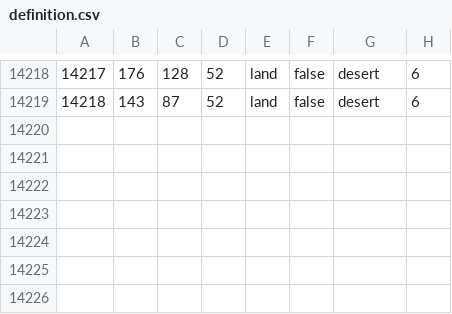
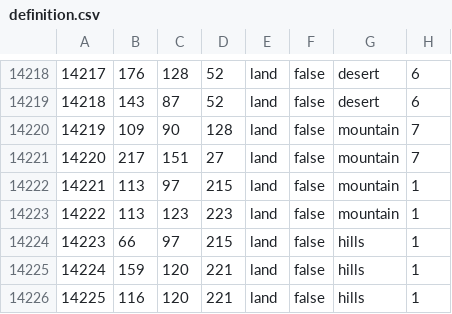
Before and after one commit to Gtym33/Kursach-Himiya, a CSV file: map/definition.csv, drawn as a sheet; only a part is shown, gaps mark what is left out.

```diff
--- a/map/definition.csv
+++ b/map/definition.csv
@@ -14219 +14219,8 @@
 14218;143;87;52;land;false;desert;6
+14219;109;90;128;land;false;mountain;7
+14220;217;151;27;land;false;mountain;7
+14221;113;97;215;land;false;mountain;1
+14222;113;123;223;land;false;mountain;1
+14223;66;97;215;land;false;hills;1
+14224;159;120;221;land;false;hills;1
+14225;116;120;221;land;false;hills;1
```
Also changed, not shown: map/adjacencies.csv, 31 other files.
